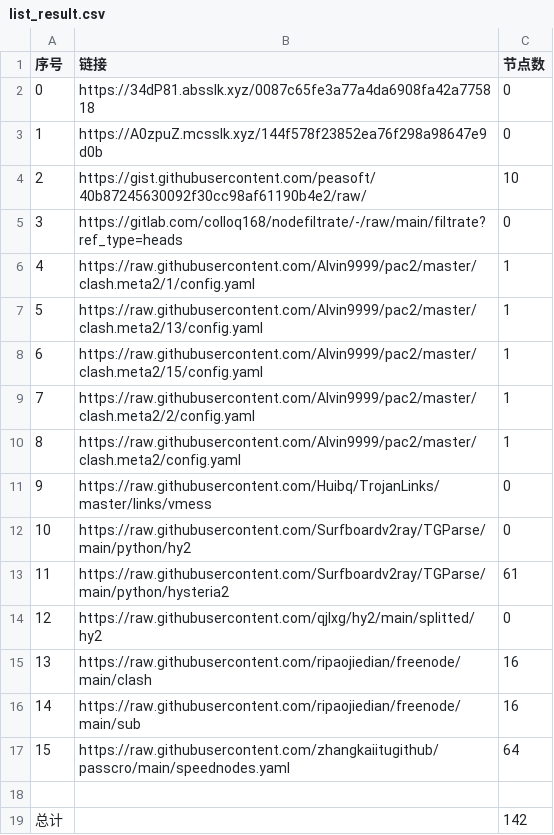
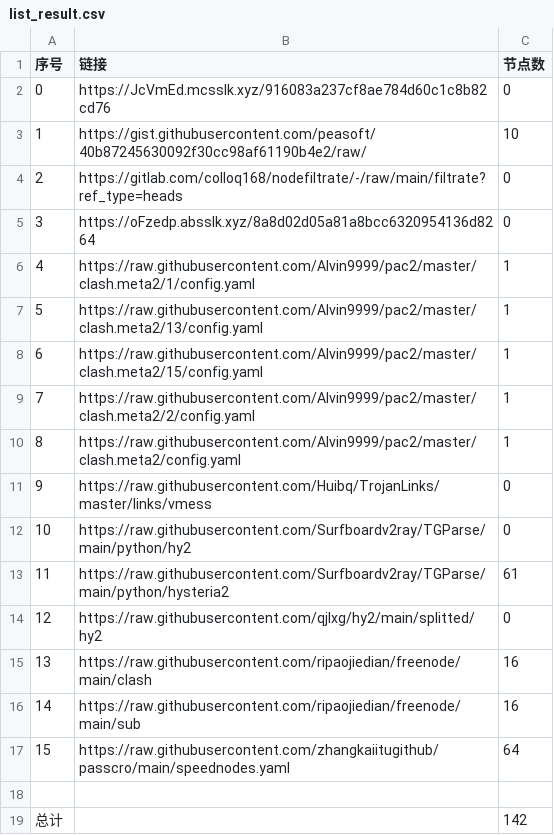
Before and after one commit to AlabasterStone/NoMoreWalls, a CSV file: list_result.csv, drawn as a sheet; removed rows and columns are numbered as before the commit, all else as after; the diff names each change by its address in the sheet, - before the commit and + after, or states it on an @@ line.

```diff
--- a/list_result.csv
+++ b/list_result.csv
-B2 (链接): https://34dP81.absslk.xyz/0087c65fe3a77a4da6908fa42a775818
+B2 (链接): https://JcVmEd.mcsslk.xyz/916083a237cf8ae784d60c1c8b82cd76
-row 3: 1 | https://A0zpuZ.mcsslk.xyz/144f578f23852ea76f298a98647e9d0b | 0
@@ column A (序号) renumbered between rows 3 and 4 @@
+row 5: 3 | https://oFzedp.absslk.xyz/8a8d02d05a81a8bcc6320954136d8264 | 0
```
Also changed, not shown: 3 other files.
